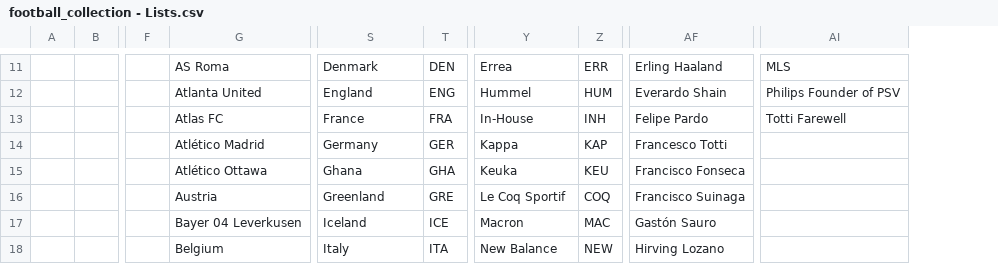
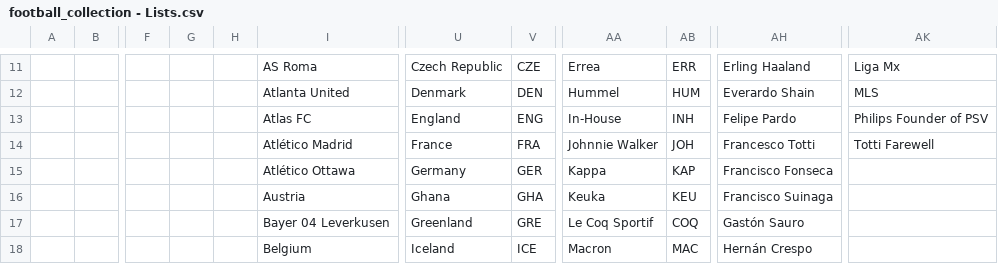
Before and after one commit to Everardo-shain/collections, a CSV file: src/data/csv_files/football_collection - Lists.csv, drawn as a sheet; only a part is shown, gaps mark what is left out; addresses are those after the commit; the diff covers the shown part only; the diff names each change by its address in the sheet, - before the commit and + after, or states it on an @@ line.

```diff
--- a/src/data/csv_files/football_collection - Lists.csv
+++ b/src/data/csv_files/football_collection - Lists.csv
+column G, empty
+column H, empty
-U11: Denmark
+U11: Czech Republic
-V11: DEN
+V11: CZE
-AK11: MLS
+AK11: Liga Mx
-U12: England
+U12: Denmark
-V12: ENG
+V12: DEN
-AK12: Philips Founder of PSV
+AK12: MLS
-U13: France
+U13: England
-V13: FRA
+V13: ENG
-AK13: Totti Farewell
+AK13: Philips Founder of PSV
-U14: Germany
+U14: France
-V14: GER
+V14: FRA
-AA14: Kappa
+AA14: Johnnie Walker
-AB14: KAP
+AB14: JOH
-AK14: (empty)
+AK14: Totti Farewell
-U15: Ghana
+U15: Germany
-V15: GHA
+V15: GER
-AA15: Keuka
+AA15: Kappa
-AB15: KEU
+AB15: KAP
-U16: Greenland
+U16: Ghana
-V16: GRE
+V16: GHA
-AA16: Le Coq Sportif
+AA16: Keuka
-AB16: COQ
+AB16: KEU
-U17: Iceland
+U17: Greenland
-V17: ICE
+V17: GRE
-AA17: Macron
+AA17: Le Coq Sportif
-AB17: MAC
+AB17: COQ
-U18: Italy
+U18: Iceland
-V18: ITA
+V18: ICE
-AA18: New Balance
+AA18: Macron
-AB18: NEW
+AB18: MAC
-AH18: Hirving Lozano
+AH18: Hernán Crespo
```
Also changed, not shown: 2 added rows and 151 edited cells elsewhere in this file, src/data/csv_files/football_collection - Collection.csv, 7 other files.
